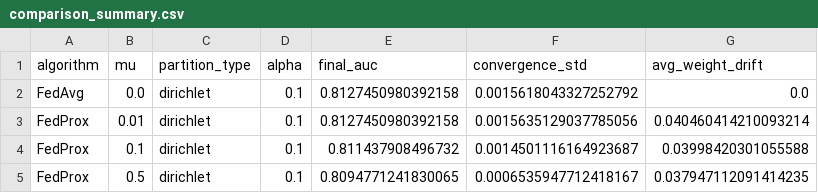
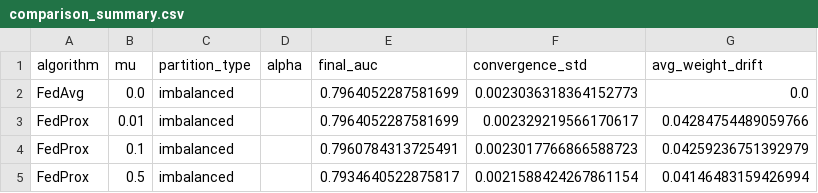
Before and after one commit to JeyanthPonnaluri/Mini_Project_RVR, a CSV file: Mini_Project_RVR/reports/version4_fedprox/comparison_summary.csv, drawn as a sheet.

```diff
--- a/Mini_Project_RVR/reports/version4_fedprox/comparison_summary.csv
+++ b/Mini_Project_RVR/reports/version4_fedprox/comparison_summary.csv
@@ -1,5 +1,5 @@
 algorithm,mu,partition_type,alpha,final_auc,convergence_std,avg_weight_drift
-FedAvg,0.0,dirichlet,0.1,0.8127450980392158,0.0015618043327252792,0.0
-FedProx,0.01,dirichlet,0.1,0.8127450980392158,0.0015635129037785056,0.040460414210093214
-FedProx,0.1,dirichlet,0.1,0.811437908496732,0.0014501116164923687,0.03998420301055588
-FedProx,0.5,dirichlet,0.1,0.8094771241830065,0.0006535947712418167,0.037947112091414235
+FedAvg,0.0,imbalanced,,0.7964052287581699,0.0023036318364152773,0.0
+FedProx,0.01,imbalanced,,0.7964052287581699,0.002329219566170617,0.04284754489059766
+FedProx,0.1,imbalanced,,0.7960784313725491,0.0023017766866588723,0.04259236751392979
+FedProx,0.5,imbalanced,,0.7934640522875817,0.0021588424267861154,0.04146483159426994
```
Also changed, not shown: 10 other files.
